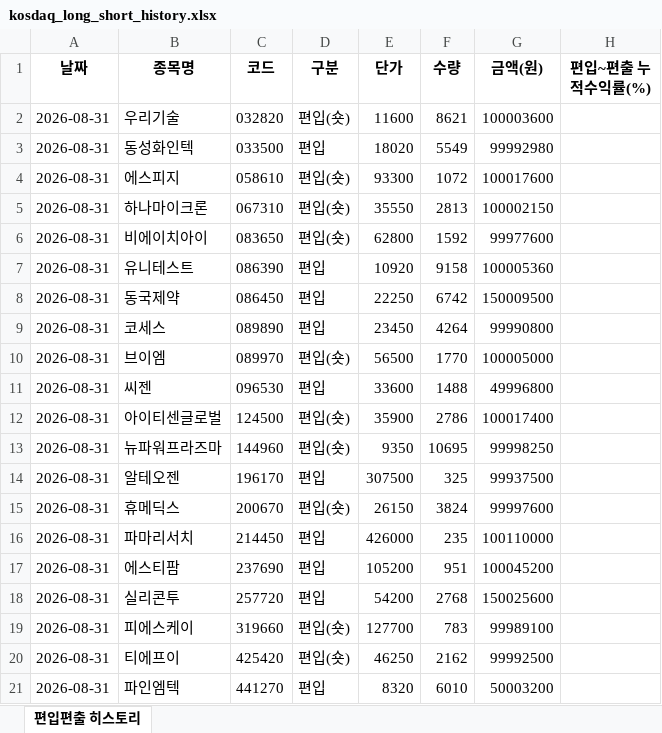
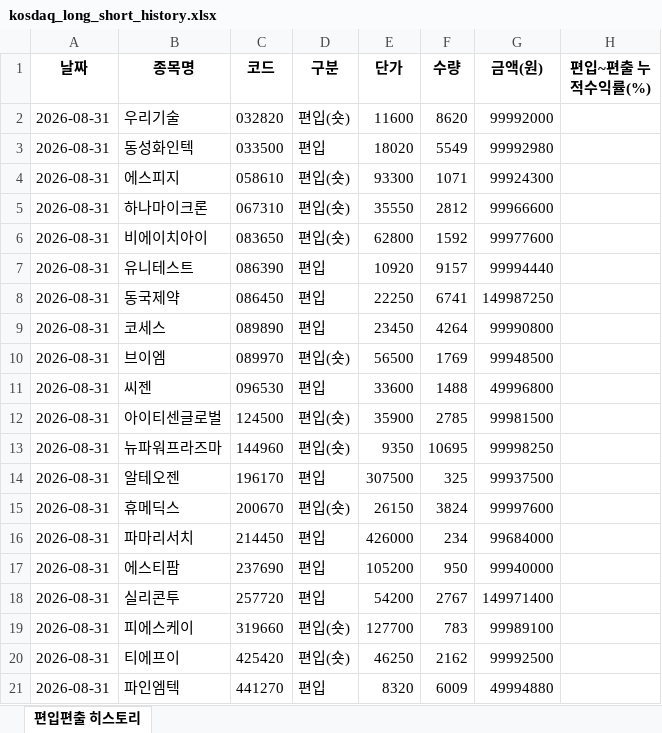
Before and after one commit to joonhakkim/liquidity-dashboard, an Excel workbook: docs/downloads/kosdaq_long_short_history.xlsx, sheet 편입편출 히스토리, drawn as a sheet; values as stored, in another font and other column widths than the file's, no borders; the diff names each change by its address in the sheet, - before the commit and + after, or states it on an @@ line.

```diff
--- a/docs/downloads/kosdaq_long_short_history.xlsx (sheet 편입편출 히스토리)
+++ b/docs/downloads/kosdaq_long_short_history.xlsx (sheet 편입편출 히스토리)
-F2 (수량): 8621
+F2 (수량): 8620
-G2 (금액(원)): 100003600
+G2 (금액(원)): 99992000
-F4 (수량): 1072
+F4 (수량): 1071
-G4 (금액(원)): 100017600
+G4 (금액(원)): 99924300
-F5 (수량): 2813
+F5 (수량): 2812
-G5 (금액(원)): 100002150
+G5 (금액(원)): 99966600
-F7 (수량): 9158
+F7 (수량): 9157
-G7 (금액(원)): 100005360
+G7 (금액(원)): 99994440
-F8 (수량): 6742
+F8 (수량): 6741
-G8 (금액(원)): 150009500
+G8 (금액(원)): 149987250
-F10 (수량): 1770
+F10 (수량): 1769
-G10 (금액(원)): 100005000
+G10 (금액(원)): 99948500
-F12 (수량): 2786
+F12 (수량): 2785
-G12 (금액(원)): 100017400
+G12 (금액(원)): 99981500
-F16 (수량): 235
+F16 (수량): 234
-G16 (금액(원)): 100110000
+G16 (금액(원)): 99684000
-F17 (수량): 951
+F17 (수량): 950
-G17 (금액(원)): 100045200
+G17 (금액(원)): 99940000
-F18 (수량): 2768
+F18 (수량): 2767
-G18 (금액(원)): 150025600
+G18 (금액(원)): 149971400
-F21 (수량): 6010
+F21 (수량): 6009
-G21 (금액(원)): 50003200
+G21 (금액(원)): 49994880
```
Also changed, not shown: docs/downloads/kosdaq_long_short_index_history.xlsx, 8 other files.
